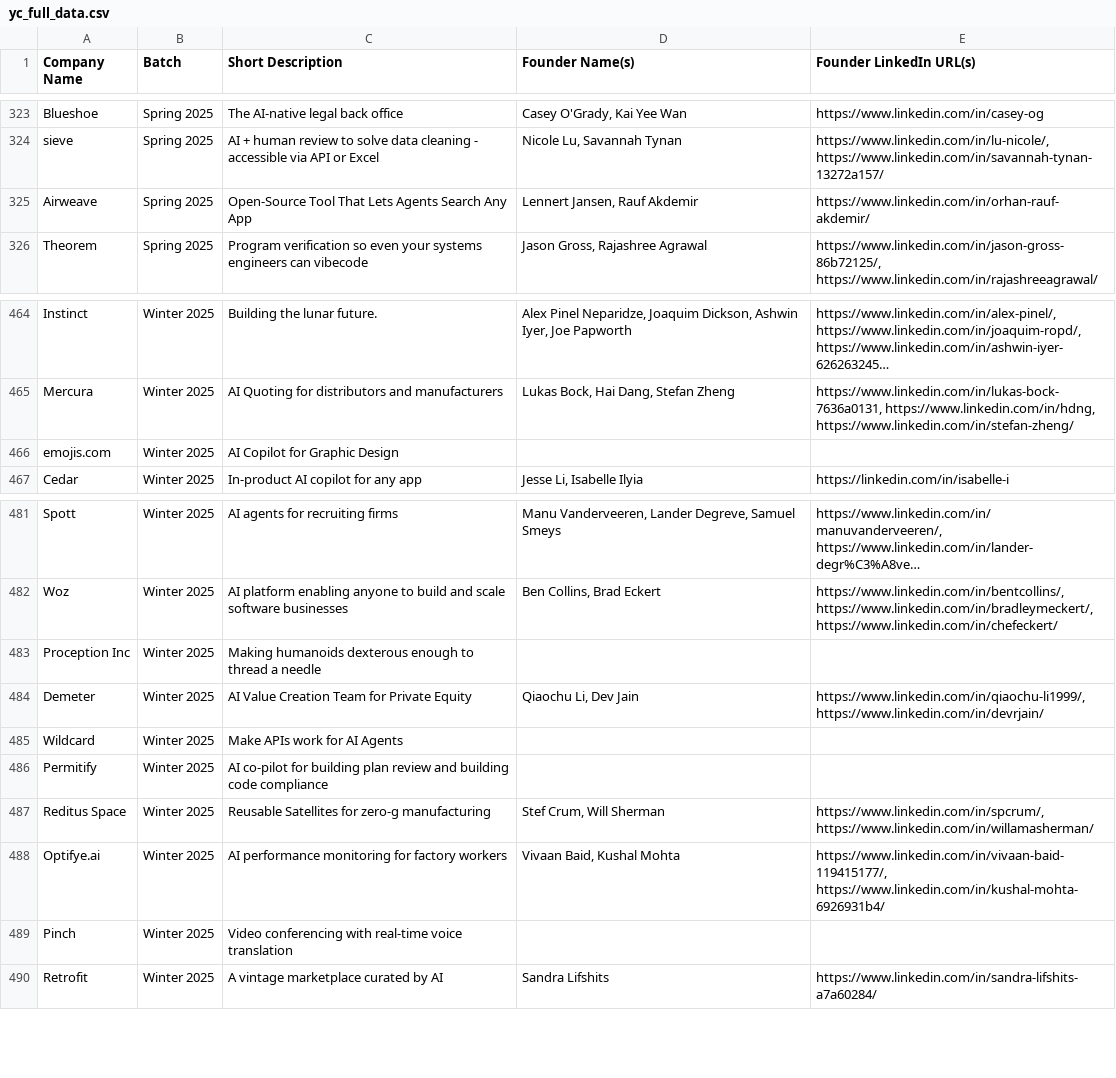
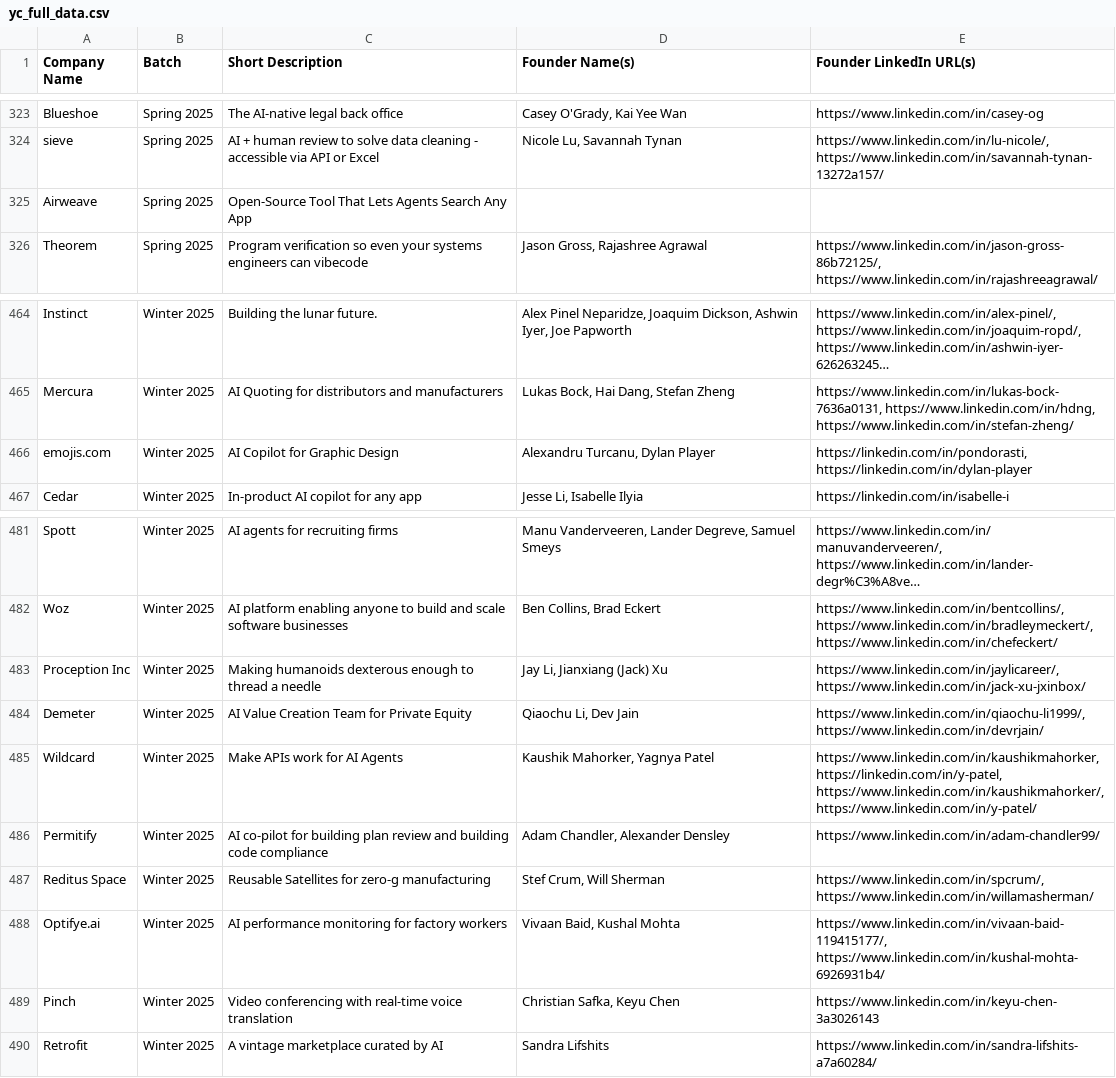
Before and after one commit to gokula-nandhan-2/WebScrapper, a CSV file: yc_full_data.csv, drawn as a sheet; only a part is shown, gaps mark what is left out; long unchanged cells end in …; the diff names each change by its address in the sheet, - before the commit and + after, or states it on an @@ line.

Commit message:
last run of the program

```diff
--- a/yc_full_data.csv
+++ b/yc_full_data.csv
-D325 (Founder Name(s)): Lennert Jansen, Rauf Akdemir
+D325 (Founder Name(s)): (empty)
-E325 (Founder LinkedIn URL(s)): https://www.linkedin.com/in/orhan-rauf-akdemir/
+E325 (Founder LinkedIn URL(s)): (empty)
-D466 (Founder Name(s)): (empty)
+D466 (Founder Name(s)): Alexandru Turcanu, Dylan Player
-E466 (Founder LinkedIn URL(s)): (empty)
+E466 (Founder LinkedIn URL(s)): https://linkedin.com/in/pondorasti, https://linkedin.com/in/dylan-player
-D483 (Founder Name(s)): (empty)
+D483 (Founder Name(s)): Jay Li, Jianxiang (Jack) Xu
-E483 (Founder LinkedIn URL(s)): (empty)
+E483 (Founder LinkedIn URL(s)): https://www.linkedin.com/in/jaylicareer/, https://www.linkedin.com/in/jack-xu-jxinbox/
-D485 (Founder Name(s)): (empty)
+D485 (Founder Name(s)): Kaushik Mahorker, Yagnya Patel
-E485 (Founder LinkedIn URL(s)): (empty)
+E485 (Founder LinkedIn URL(s)): https://www.linkedin.com/in/kaushikmahorker, https://linkedin.com/in/y-patel, https://www.linkedin.com/in/kaushikmahorker/, https://www.linkedin.com/in/y-patel/
-D486 (Founder Name(s)): (empty)
+D486 (Founder Name(s)): Adam Chandler, Alexander Densley
-E486 (Founder LinkedIn URL(s)): (empty)
+E486 (Founder LinkedIn URL(s)): https://www.linkedin.com/in/adam-chandler99/
-D489 (Founder Name(s)): (empty)
+D489 (Founder Name(s)): Christian Safka, Keyu Chen
-E489 (Founder LinkedIn URL(s)): (empty)
+E489 (Founder LinkedIn URL(s)): https://www.linkedin.com/in/keyu-chen-3a3026143
```
